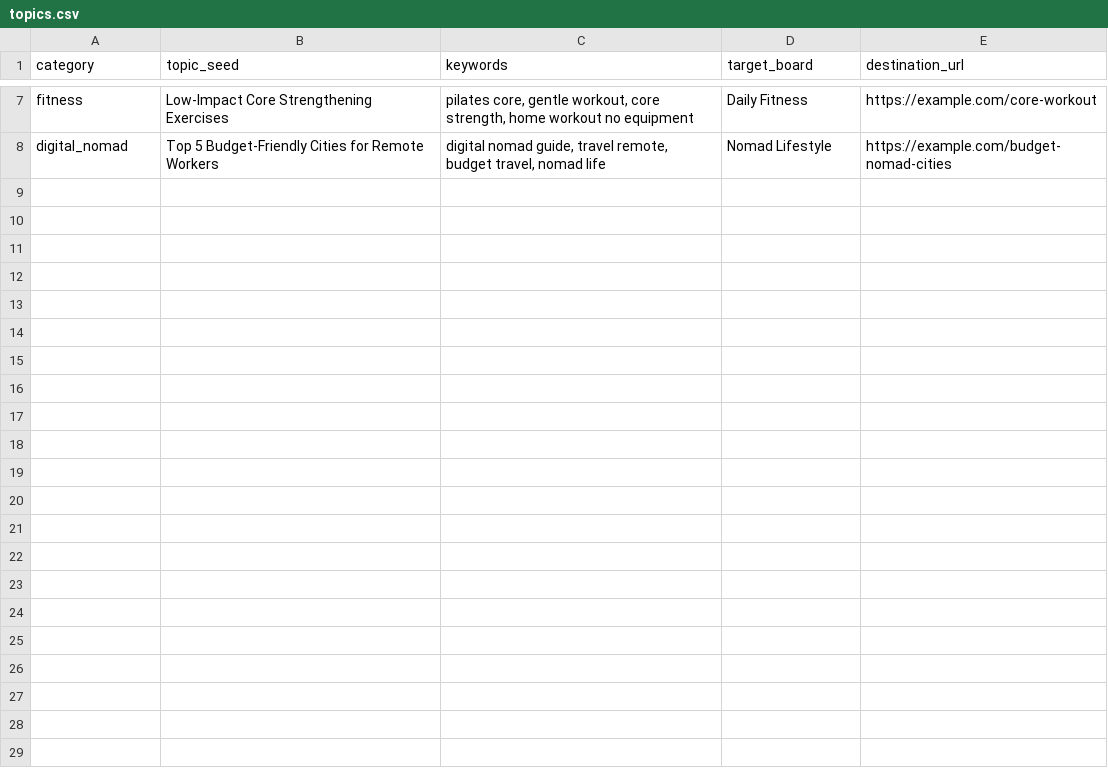
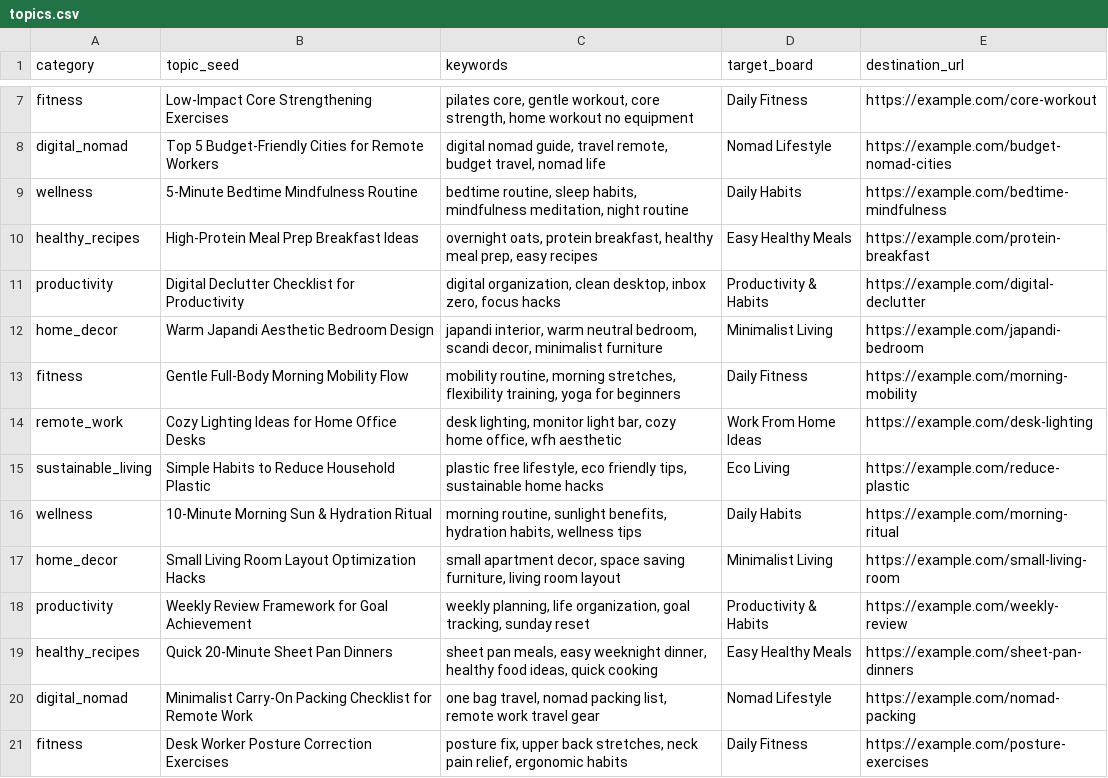
Before and after one commit to fuzzyprogrammer/pinterest-jodichart, a CSV file: inputs/topics.csv, drawn as a sheet; only a part is shown, gaps mark what is left out; the diff names each change by its address in the sheet, - before the commit and + after, or states it on an @@ line.

Commit message:
feat: expand marketing topics and reset logs
Add new niche content topics to the rotation and clear historical publishing and hash logs to start a fresh batch.

```diff
--- a/inputs/topics.csv
+++ b/inputs/topics.csv
+row 9: wellness | 5-Minute Bedtime Mindfulness Routine | bedtime routine, sleep habits, mindfulness meditation, night routine | Daily Habits | https://example.com/bedtime-mindfulness
+row 10: healthy_recipes | High-Protein Meal Prep Breakfast Ideas | overnight oats, protein breakfast, healthy meal prep, easy recipes | Easy Healthy Meals | https://example.com/protein-breakfast
+row 11: productivity | Digital Declutter Checklist for Productivity | digital organization, clean desktop, inbox zero, focus hacks | Productivity & Habits | https://example.com/digital-declutter
+row 12: home_decor | Warm Japandi Aesthetic Bedroom Design | japandi interior, warm neutral bedroom, scandi decor, minimalist furniture | Minimalist Living | https://example.com/japandi-bedroom
+row 13: fitness | Gentle Full-Body Morning Mobility Flow | mobility routine, morning stretches, flexibility training, yoga for beginners | Daily Fitness | https://example.com/morning-mobility
+row 14: remote_work | Cozy Lighting Ideas for Home Office Desks | desk lighting, monitor light bar, cozy home office, wfh aesthetic | Work From Home Ideas | https://example.com/desk-lighting
+row 15: sustainable_living | Simple Habits to Reduce Household Plastic | plastic free lifestyle, eco friendly tips, sustainable home hacks | Eco Living | https://example.com/reduce-plastic
+row 16: wellness | 10-Minute Morning Sun & Hydration Ritual | morning routine, sunlight benefits, hydration habits, wellness tips | Daily Habits | https://example.com/morning-ritual
+row 17: home_decor | Small Living Room Layout Optimization Hacks | small apartment decor, space saving furniture, living room layout | Minimalist Living | https://example.com/small-living-room
+row 18: productivity | Weekly Review Framework for Goal Achievement | weekly planning, life organization, goal tracking, sunday reset | Productivity & Habits | https://example.com/weekly-review
+row 19: healthy_recipes | Quick 20-Minute Sheet Pan Dinners | sheet pan meals, easy weeknight dinner, healthy food ideas, quick cooking | Easy Healthy Meals | https://example.com/sheet-pan-dinners
+row 20: digital_nomad | Minimalist Carry-On Packing Checklist for Remote Work | one bag travel, nomad packing list, remote work travel gear | Nomad Lifestyle | https://example.com/nomad-packing
+row 21: fitness | Desk Worker Posture Correction Exercises | posture fix, upper back stretches, neck pain relief, ergonomic habits | Daily Fitness | https://example.com/posture-exercises
```
Also changed, not shown: 2 other files.
